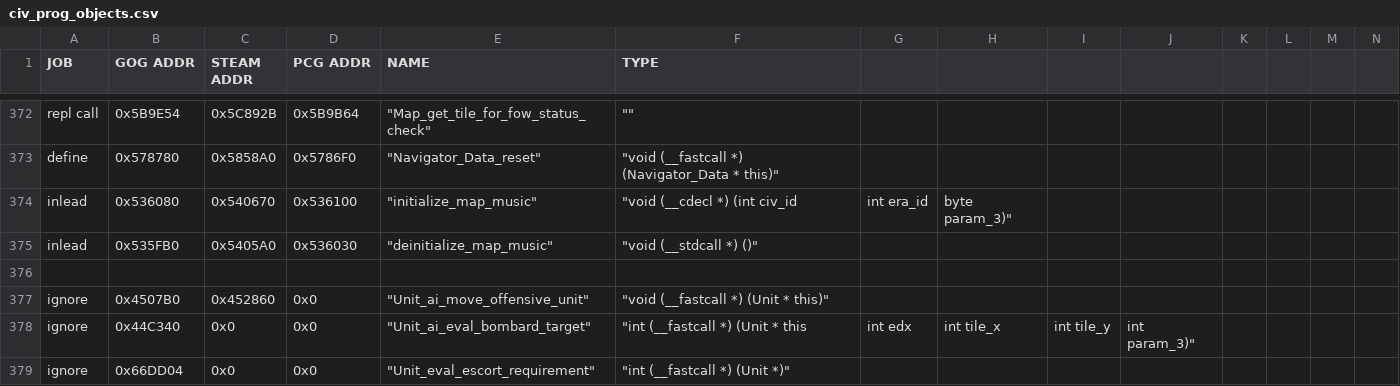
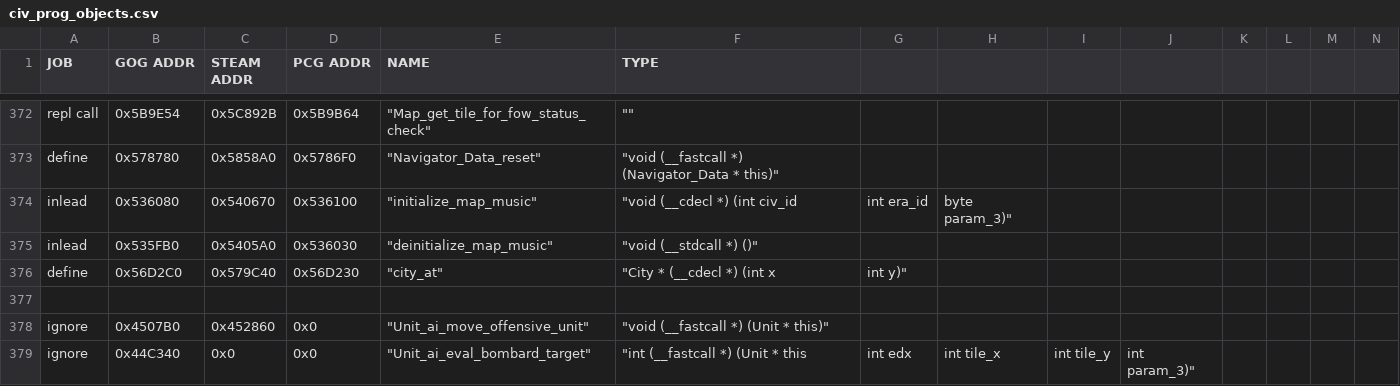
Before and after one commit to maxpetul/C3X, a CSV file: civ_prog_objects.csv, drawn as a sheet; only a part is shown, gaps mark what is left out; the shorter side is filled out with more unchanged rows; rows hold the shown columns only; the diff names each change by its address in the sheet, - before the commit and + after, or states it on an @@ line.

Commit message:
Use base game's city_at function instead of rewriting it

```diff
--- a/civ_prog_objects.csv
+++ b/civ_prog_objects.csv
+row 376: define | 0x56D2C0 | 0x579C40 | 0x56D230 | "city_at" | "City * (__cdecl *) (int x | int y)"
```
Also changed, not shown: 1 other file.
